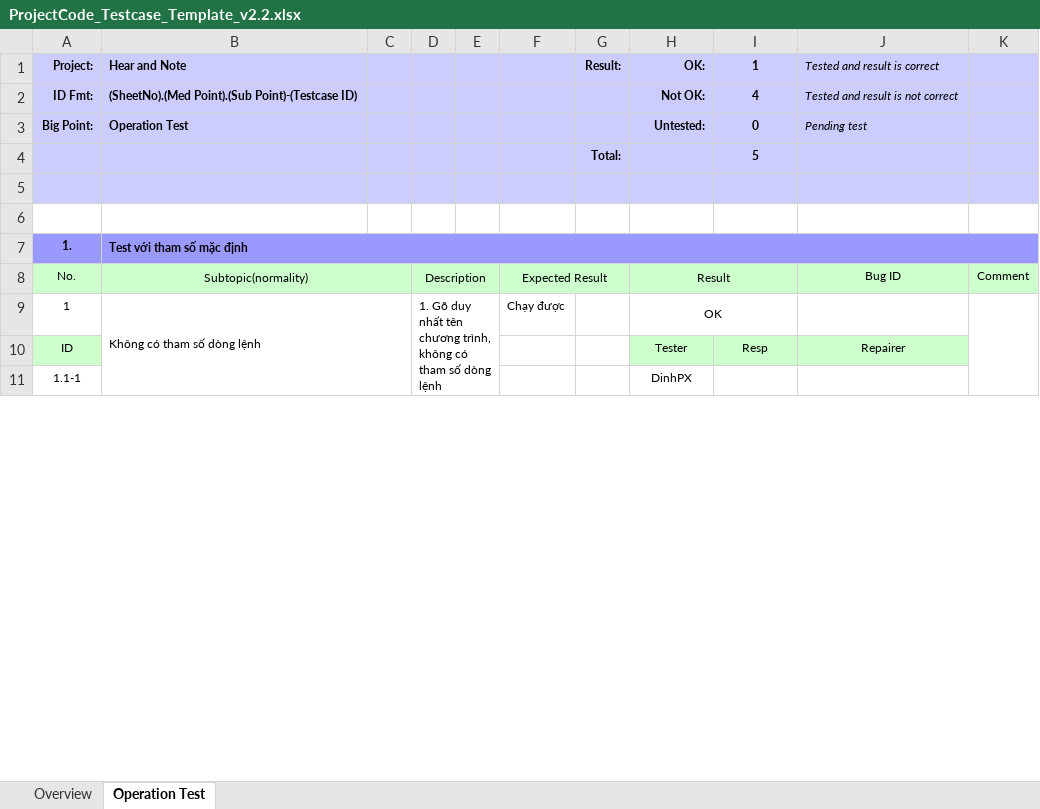
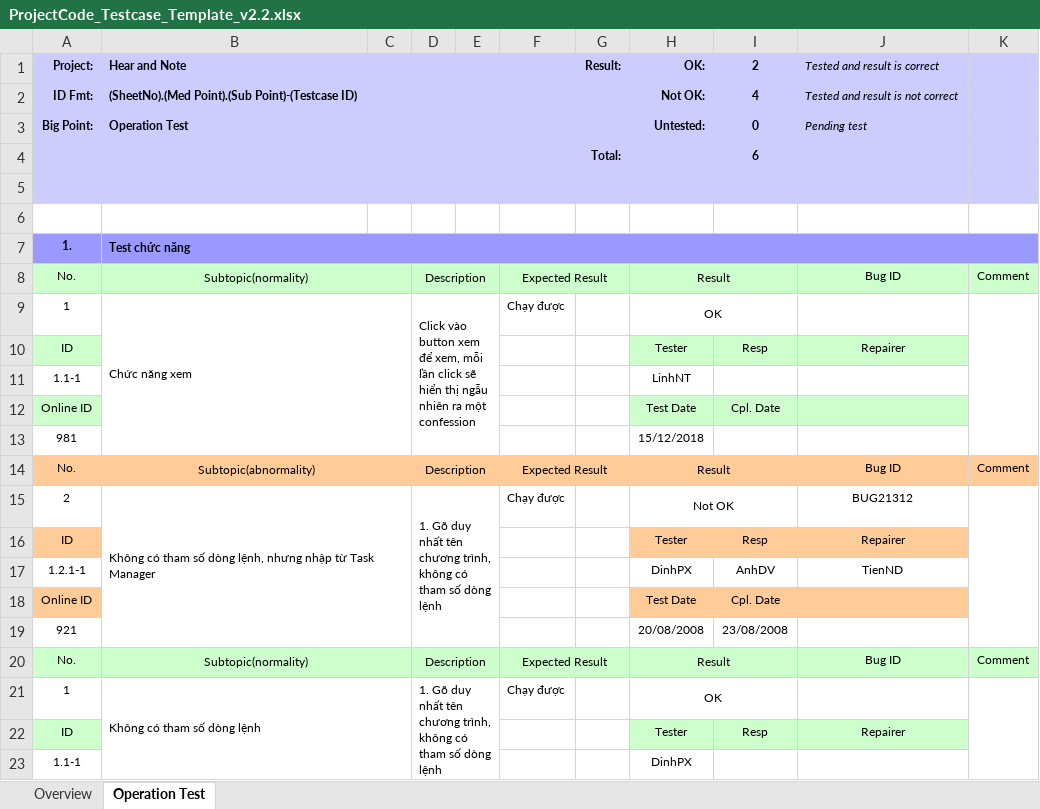
Before and after one commit to nguyenlinh2108/BTL_QTDACNTT_2018, an Excel workbook: ProjectCode_Testcase_Template_v2.2.xlsx, sheet Operation Test, drawn as a sheet; only a part is shown; values as stored, in another font and other column widths than the file's, no borders; conditional formats not drawn; the diff covers the shown part only; the diff names each change by its address in the sheet, - before the commit and + after, or states it on an @@ line.

Commit message:
test chuc nang them

```diff
--- a/ProjectCode_Testcase_Template_v2.2.xlsx (sheet Operation Test)
+++ b/ProjectCode_Testcase_Template_v2.2.xlsx (sheet Operation Test)
-I1: 1
+I1: 2
-I4 (2): 5
+I4 (2): 6
-B7 (Hear and Note): Test với tham số mặc định
+B7 (Hear and Note): Test chức năng
+row 8: No. | Subtopic(normality) |  | Description |  | Expected Result |  | Result |  | Bug ID | Comment
+row 9: 1 | Chức năng xem |  | Click vào button xem để xem, mỗi lần click sẽ hiển thị ngẫu nhiên ra một confession |  | Chạy được |  | OK
+row 10: ID |  |  |  |  |  |  | Tester | Resp | Repairer
+row 11: 1.1-1 |  |  |  |  |  |  | LinhNT
+row 12: Online ID |  |  |  |  |  |  | Test Date | Cpl. Date
+row 13: 981 |  |  |  |  |  |  | 15/12/2018
+row 14: No. | Subtopic(abnormality) |  | Description |  | Expected Result |  | Result |  | Bug ID | Comment
+row 15: 2 | Không có tham số dòng lệnh, nhưng nhập từ Task Manager |  | 1. Gõ duy nhất tên chương trình, không có tham số dòng lệnh |  | Chạy được |  | Not OK |  | BUG21312
+row 16: ID |  |  |  |  |  |  | Tester | Resp | Repairer
+row 17: 1.2.1-1 |  |  |  |  |  |  | DinhPX | AnhDV | TienND
+row 18: Online ID |  |  |  |  |  |  | Test Date | Cpl. Date
+row 19: 921 |  |  |  |  |  |  | 20/08/2008 | 23/08/2008
```
Also changed, not shown: 15 added rows, 27 edited cells, cell formats and merged cells elsewhere in this sheet, sheet Overview.
